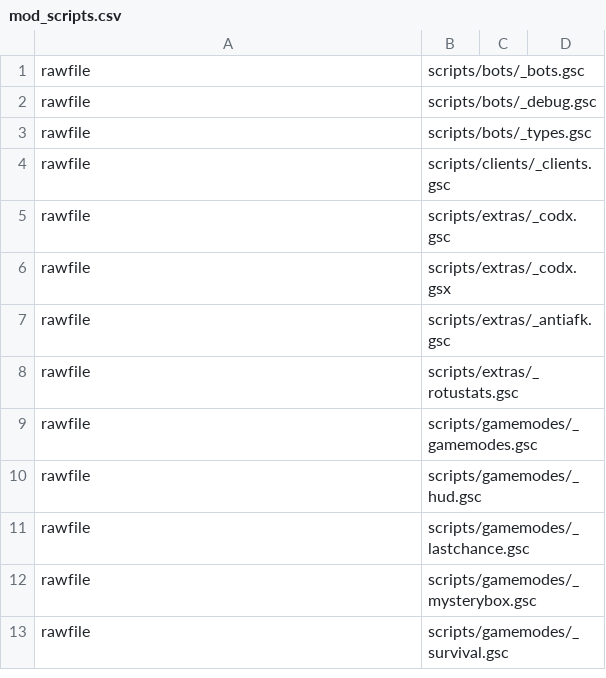
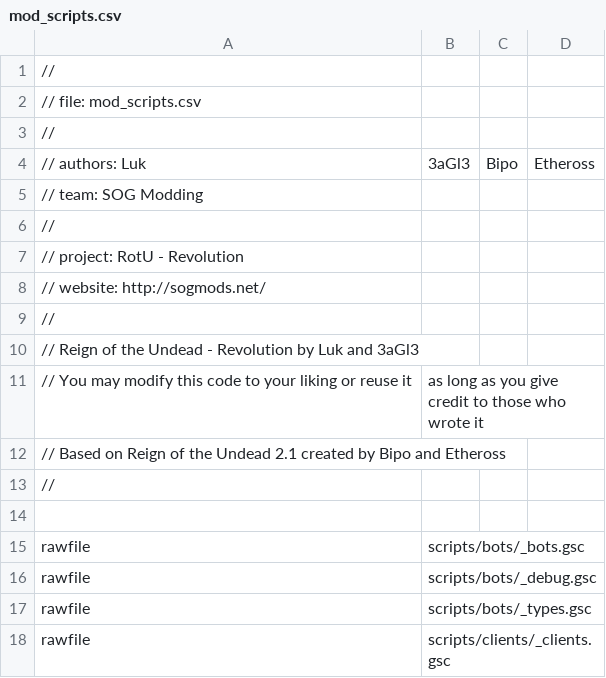
Before and after one commit to doctorluk/rotu-revolution, a CSV file: mod_scripts.csv, drawn as a sheet; only a part is shown; the shorter side is filled out with more unchanged rows.

```diff
--- a/mod_scripts.csv
+++ b/mod_scripts.csv
@@ -1 +1,15 @@
+//
+// file: mod_scripts.csv
+//
+// authors: Luk, 3aGl3, Bipo, Etheross
+// team: SOG Modding
+//
+// project: RotU - Revolution
+// website: http://sogmods.net/
+//
+// Reign of the Undead - Revolution by Luk and 3aGl3
+// You may modify this code to your liking or reuse it, as long as you give credit to those who wrote it
+// Based on Reign of the Undead 2.1 created by Bipo and Etheross
+//
+
 rawfile,scripts/bots/_bots.gsc
```
Also changed, not shown: mod.csv, mod_ignore.csv.
